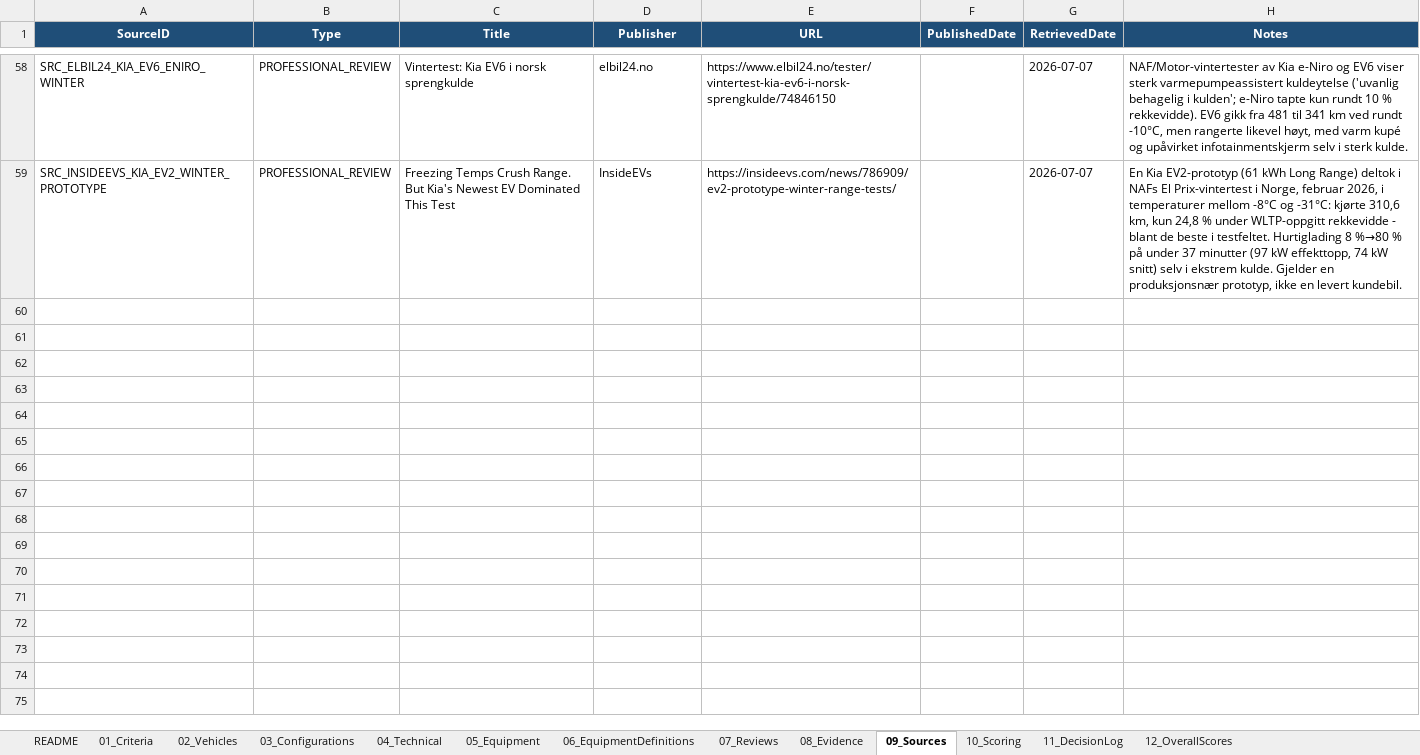
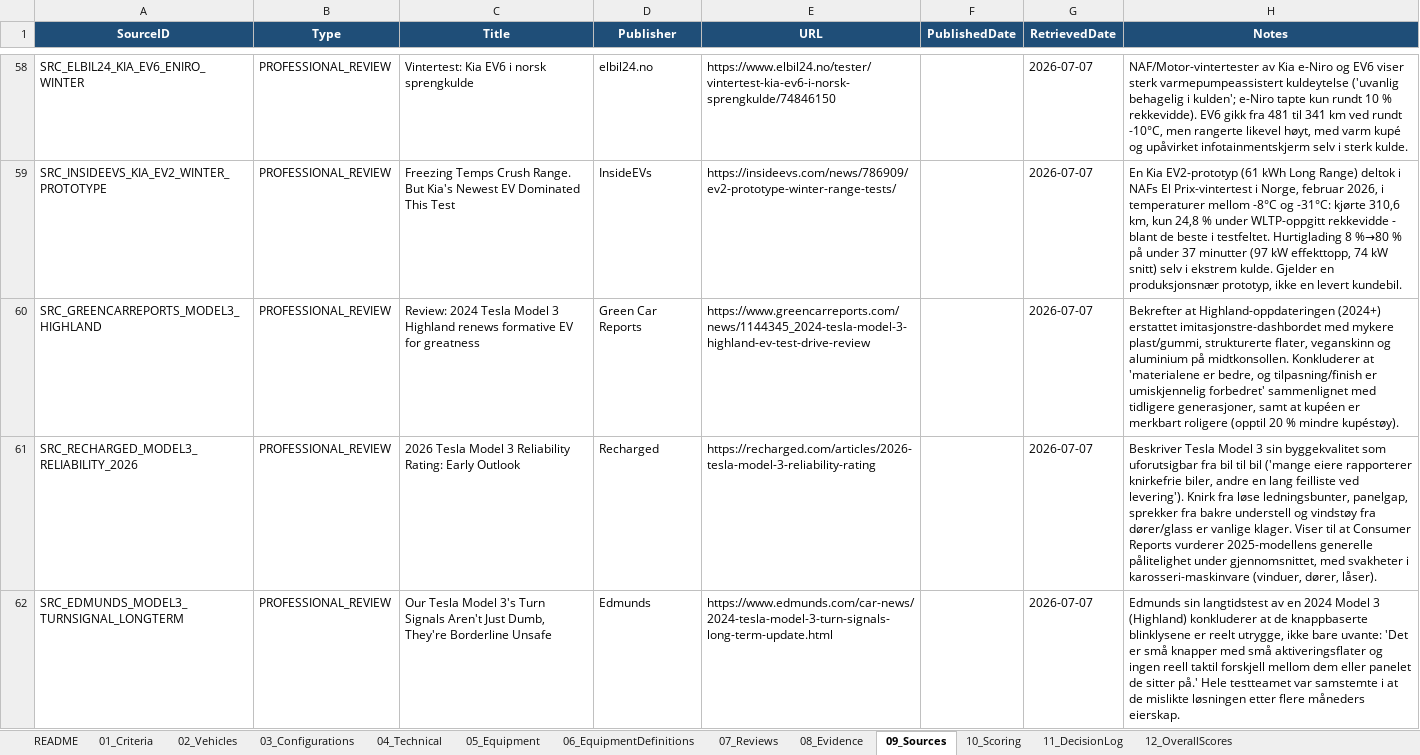
Before and after one commit to bemoy83/decision-framework, an Excel workbook: data/EV_Decision_Framework.xlsx, sheet 09_Sources, drawn as a sheet; only a part is shown, gaps mark what is left out; values as stored, in another font and other column widths than the file's, no borders; the diff covers the shown part only; the diff names each change by its address in the sheet, - before the commit and + after, or states it on an @@ line.

Commit message:
Score Tesla Model 3 LR RWD on W010, W011, W012, W013
W010 (materialkvalitet): Highland-oppdateringen (2024+) erstattet
imitasjonstre med mykere plast/gummi, strukturerte flater, veganskinn
og aluminium på midtkonsollen - "tilpasning og finish umiskjennelig
forbedret" vs. tidligere generasjoner. Scoret 4/5.

W011 (byggekvalitet/knirk): Dokumentert uforutsigbar byggekvalitet
fra bil til bil; knirk/rangling er den vanligste klagen, og Consumer
Reports vurderer 2025-modellens pålitelighet under gjennomsnittet med
konkrete svakheter i karosseri-maskinvare. Motsatsen av "solid og
rolig inntrykk over tid". Scoret 2/5.

W012 (ergonomi/førermiljø): Skjermsentrert førermiljø uten
tradisjonelt instrumentpanel er omdiskutert funksjonelt, men hevet
materialkvalitet og helhetlig kupédesign gir et tydelig steg opp fra
et budsjettreferansepunkt som Kia Rio. Scoret 4/5.

W013 (betjeningskvalitet): Blinklysspaken ble fjernet til fordel for
trykkfølsomme rattknapper - Edmunds sin langtidstest kalte dette
reelt utrygt, ikke bare uvant, pga. små aktiveringsflater uten
taktil differensiering. Samme løsning gjaldt norske/europeiske
biler helt til en betalt ettermonteringsløsning kom (okt. 2025).
Konkret eksempel på lite gjennomtenkt betjening. Scoret 2/5.

Legger til fem nye kilder (Highland-interiørtest, pålitelighetsguide,
Edmunds' blinklys-langtidstest, europeisk ettermonteringsdekning, og
en Kia Rio-anmeldelse brukt som generisk referansepunkt for W012 på
tvers av alle fem konfigurasjoner).

```diff
--- a/data/EV_Decision_Framework.xlsx (sheet 09_Sources)
+++ b/data/EV_Decision_Framework.xlsx (sheet 09_Sources)
+row 60: SRC_GREENCARREPORTS_MODEL3_HIGHLAND | PROFESSIONAL_REVIEW | Review: 2024 Tesla Model 3 Highland renews formative EV for greatness | Green Car Reports | https://www.greencarreports.com/news/1144345_2024-tesla-model-3-highland-ev-test-drive-review |  | 2026-07-07 | Bekrefter at Highland-oppdateringen (2024+) erstattet imitasjonstre-dashbordet med mykere plast/gummi, strukturerte flater, veganskinn og aluminium på midtkonsollen. Konkluderer at 'materialene er bedre, og tilpasning/finish er umiskjennelig forbedret' sammenlignet med tidligere generasjoner, samt at kupéen er merkbart roligere (opptil 20 % mindre kupéstøy).
+row 61: SRC_RECHARGED_MODEL3_RELIABILITY_2026 | PROFESSIONAL_REVIEW | 2026 Tesla Model 3 Reliability Rating: Early Outlook | Recharged | https://recharged.com/articles/2026-tesla-model-3-reliability-rating |  | 2026-07-07 | Beskriver Tesla Model 3 sin byggekvalitet som uforutsigbar fra bil til bil ('mange eiere rapporterer knirkefrie biler, andre en lang feilliste ved levering'). Knirk fra løse ledningsbunter, panelgap, sprekker fra bakre understell og vindstøy fra dører/glass er vanlige klager. Viser til at Consumer Reports vurderer 2025-modellens generelle pålitelighet under gjennomsnittet, med svakheter i karosseri-maskinvare (vinduer, dører, låser).
+row 62: SRC_EDMUNDS_MODEL3_TURNSIGNAL_LONGTERM | PROFESSIONAL_REVIEW | Our Tesla Model 3's Turn Signals Aren't Just Dumb, They're Borderline Unsafe | Edmunds | https://www.edmunds.com/car-news/2024-tesla-model-3-turn-signals-long-term-update.html |  | 2026-07-07 | Edmunds sin langtidstest av en 2024 Model 3 (Highland) konkluderer at de knappbaserte blinklysene er reelt utrygge, ikke bare uvante: 'Det er små knapper med små aktiveringsflater og ingen reell taktil forskjell mellom dem eller panelet de sitter på.' Hele testteamet var samstemte i at de mislikte løsningen etter flere måneders eierskap.
```
Also changed, not shown: 2 added rows elsewhere in this sheet, sheet 10_Scoring, sheet 07_Reviews, sheet 08_Evidence.
